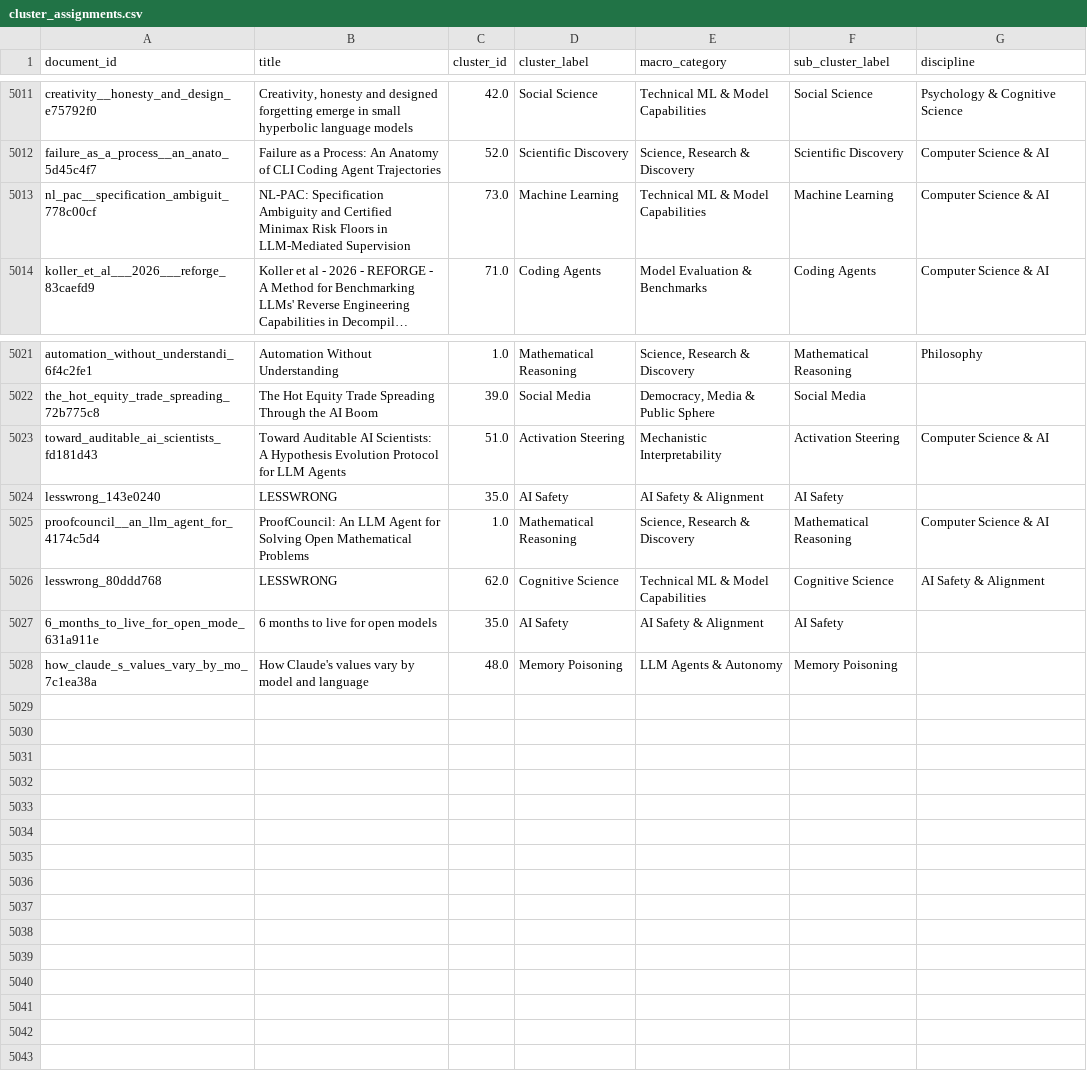
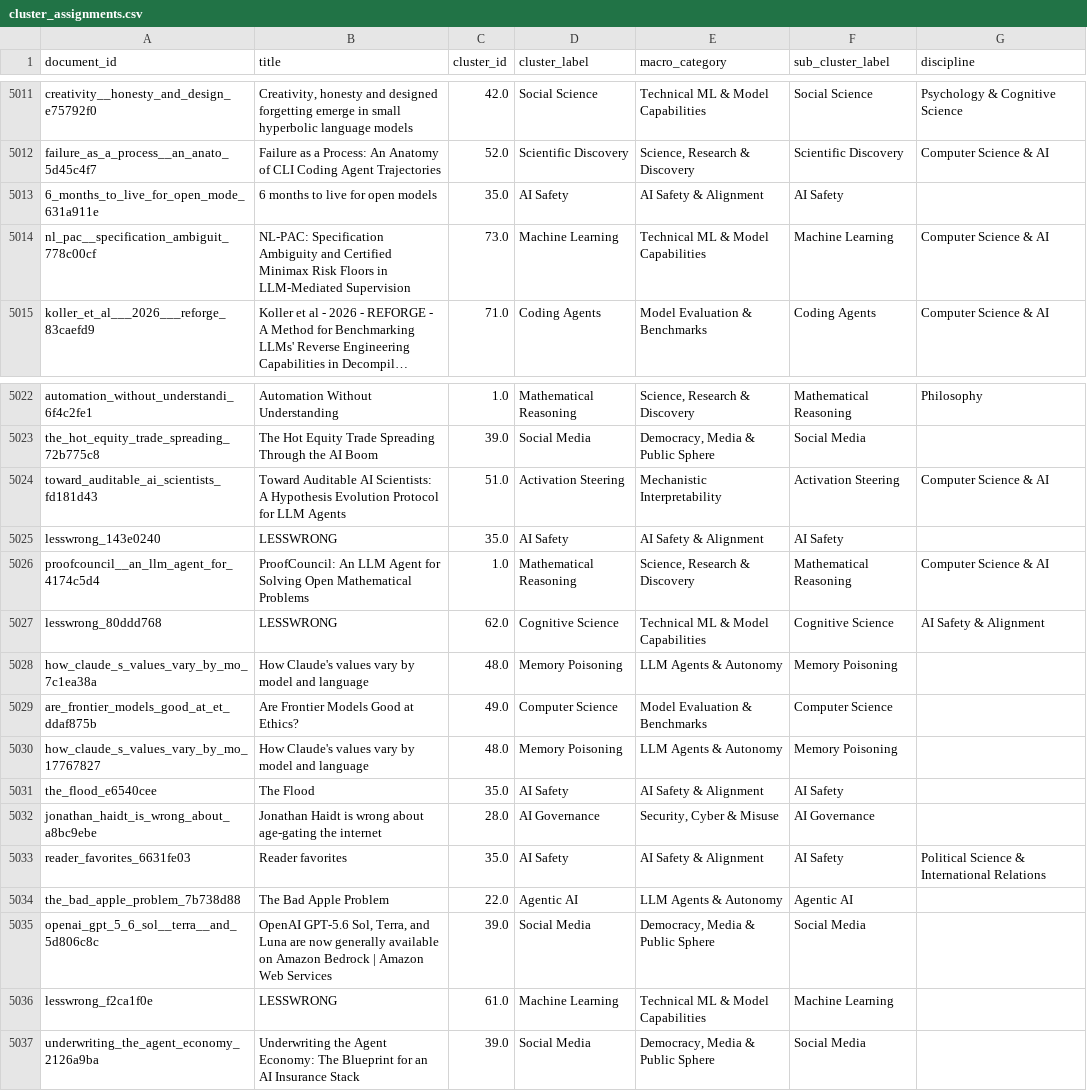
Before and after one commit to mint-philosophy/mintresearch.org, a CSV file: public/paper-map/data/cluster_assignments.csv, drawn as a sheet; only a part is shown, gaps mark what is left out; long unchanged cells end in ….

Commit message:
Update paper map (2026-07-15 04:07)

```diff
--- a/public/paper-map/data/cluster_assignments.csv
+++ b/public/paper-map/data/cluster_assignments.csv
@@ -5017,2 +5017,3 @@ creativity__honesty_and_design_e75792f0,"Creativity, honesty and designed forget
 failure_as_a_process__an_anato_5d45c4f7,Failure as a Process: An Anatomy of CLI Coding Agent Trajectories,52.0,Scientific Discovery,"Science, Research & Discovery",Scientific Discovery,Computer Science & AI
+6_months_to_live_for_open_mode_631a911e,6 months to live for open models,35.0,AI Safety,AI Safety & Alignment,AI Safety,
 nl_pac__specification_ambiguit_778c00cf,NL-PAC: Specification Ambiguity and Certified Minimax Risk Floors in LLM-Mediated Supervision,73.0,Machine Learning,Technical ML & Model Capabilities,Machine Learning,Computer Science & AI
@@ -5031,3 +5032,11 @@ proofcouncil__an_llm_agent_for_4174c5d4,ProofCouncil: An LLM Agent for Solving O
 lesswrong_80ddd768,LESSWRONG,62.0,Cognitive Science,Technical ML & Model Capabilities,Cognitive Science,AI Safety & Alignment
-6_months_to_live_for_open_mode_631a911e,6 months to live for open models,35.0,AI Safety,AI Safety & Alignment,AI Safety,
 how_claude_s_values_vary_by_mo_7c1ea38a,How Claude's values vary by model and language,48.0,Memory Poisoning,LLM Agents & Autonomy,Memory Poisoning,
+are_frontier_models_good_at_et_ddaf875b,Are Frontier Models Good at Ethics?,49.0,Computer Science,Model Evaluation & Benchmarks,Computer Science,
+how_claude_s_values_vary_by_mo_17767827,How Claude's values vary by model and language,48.0,Memory Poisoning,LLM Agents & Autonomy,Memory Poisoning,
+the_flood_e6540cee,The Flood,35.0,AI Safety,AI Safety & Alignment,AI Safety,
+jonathan_haidt_is_wrong_about_a8bc9ebe,Jonathan Haidt is wrong about age-gating the internet,28.0,AI Governance,"Security, Cyber & Misuse",AI Governance,
+reader_favorites_6631fe03,Reader favorites,35.0,AI Safety,AI Safety & Alignment,AI Safety,Political Science & International Relations
+the_bad_apple_problem_7b738d88,The Bad Apple Problem,22.0,Agentic AI,LLM Agents & Autonomy,Agentic AI,
+openai_gpt_5_6_sol__terra__and_5d806c8c,"OpenAI GPT-5.6 Sol, Terra, and Luna are now generally available on Amazon Bedrock | Amazon Web Services",39.0,Social Media,"Democracy, Media & Public Sphere",Social Media,
+lesswrong_f2ca1f0e,LESSWRONG,61.0,Machine Learning,Technical ML & Model Capabilities,Machine Learning,
+underwriting_the_agent_economy_2126a9ba,Underwriting the Agent Economy: The Blueprint for an AI Insurance Stack,39.0,Social Media,"Democracy, Media & Public Sphere",Social Media,
```
Also changed, not shown: 11 other files.
